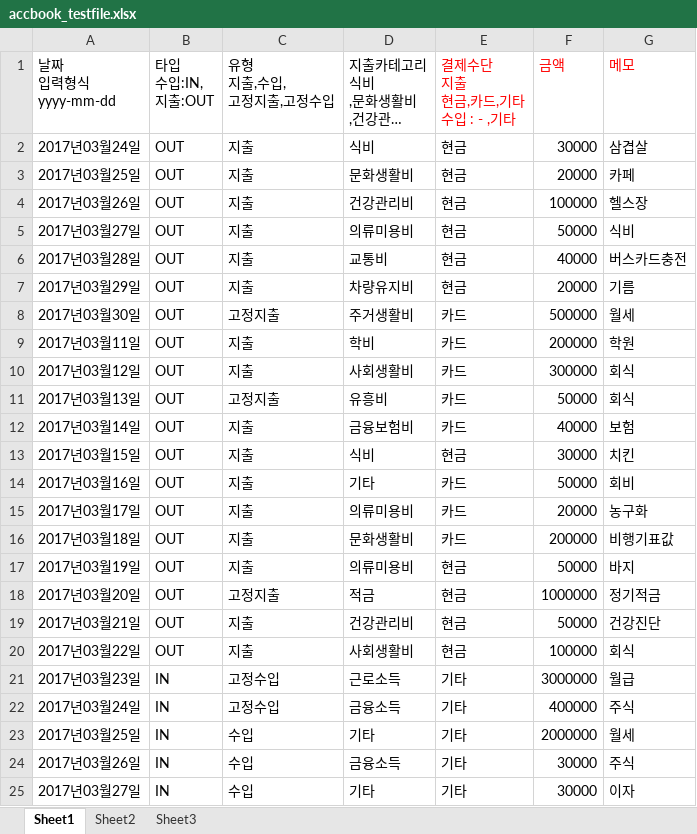
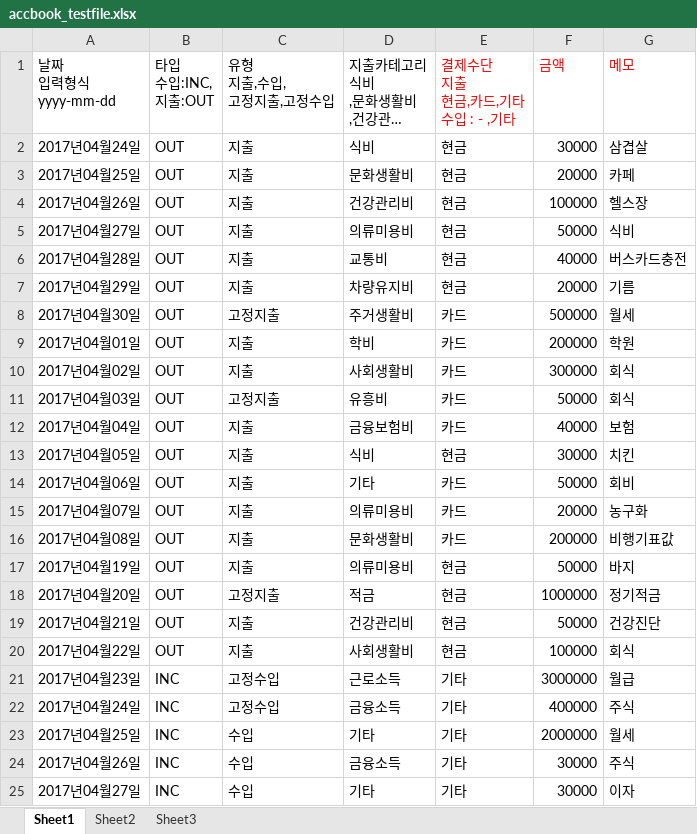
Before and after one commit to jmleejake/SES32jmlee2, an Excel workbook: SES32_MSM/src/main/webapp/resources/file/accbook_testfile.xlsx, sheet Sheet1, drawn as a sheet; long unchanged cells end in …; values as stored, in another font and other column widths than the file's, no borders; ↵ is a line break in a cell; the diff names each change by its address in the sheet, - before the commit and + after, or states it on an @@ line.

```diff
--- a/SES32_MSM/src/main/webapp/resources/file/accbook_testfile.xlsx (sheet Sheet1)
+++ b/SES32_MSM/src/main/webapp/resources/file/accbook_testfile.xlsx (sheet Sheet1)
-B1: 타입 ↵ 수입:IN, ↵ 지출:OUT
+B1: 타입 ↵ 수입:INC, ↵ 지출:OUT
-A2: 2017년03월24일
+A2: 2017년04월24일
-A3: 2017년03월25일
+A3: 2017년04월25일
-A4: 2017년03월26일
+A4: 2017년04월26일
-A5: 2017년03월27일
+A5: 2017년04월27일
-A6: 2017년03월28일
+A6: 2017년04월28일
-A7: 2017년03월29일
+A7: 2017년04월29일
-A8: 2017년03월30일
+A8: 2017년04월30일
-A9: 2017년03월11일
+A9: 2017년04월01일
-A10: 2017년03월12일
+A10: 2017년04월02일
-A11: 2017년03월13일
+A11: 2017년04월03일
-A12: 2017년03월14일
+A12: 2017년04월04일
-A13: 2017년03월15일
+A13: 2017년04월05일
-A14: 2017년03월16일
+A14: 2017년04월06일
-A15: 2017년03월17일
+A15: 2017년04월07일
-A16: 2017년03월18일
+A16: 2017년04월08일
-A17: 2017년03월19일
+A17: 2017년04월19일
-A18: 2017년03월20일
+A18: 2017년04월20일
-A19: 2017년03월21일
+A19: 2017년04월21일
-A20: 2017년03월22일
+A20: 2017년04월22일
-A21: 2017년03월23일
+A21: 2017년04월23일
-B21:B25: IN
+B21:B25: INC
-A22: 2017년03월24일
+A22: 2017년04월24일
-A23: 2017년03월25일
+A23: 2017년04월25일
-A24: 2017년03월26일
+A24: 2017년04월26일
-A25: 2017년03월27일
+A25: 2017년04월27일
```
Also changed, not shown: 7 other files.
